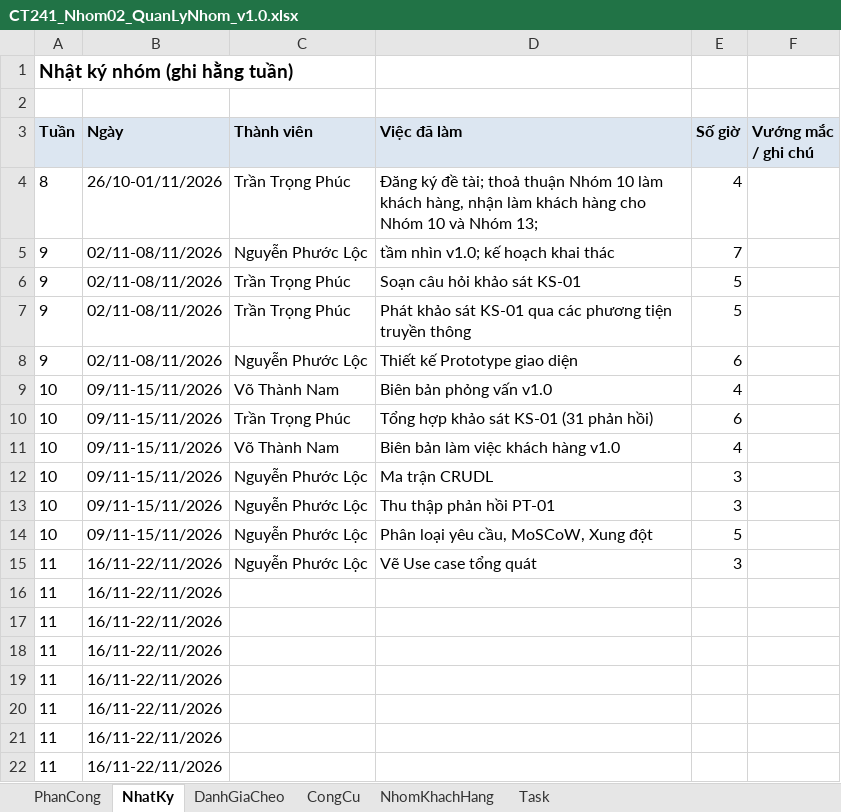
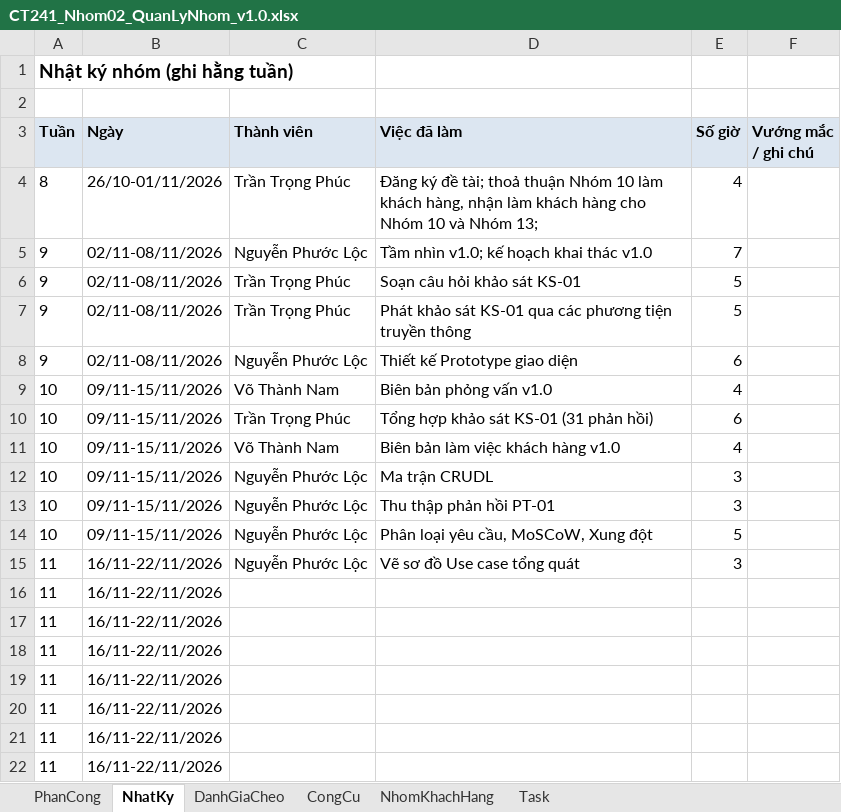
Before and after one commit to lexipit3268/CT241_DeTai05, an Excel workbook: 00_QuanLyNhom/CT241_Nhom02_QuanLyNhom_v1.0.xlsx, sheet NhatKy, drawn as a sheet; only a part is shown; values as stored, in another font and other column widths than the file's, no borders; the diff names each change by its address in the sheet, - before the commit and + after, or states it on an @@ line.

Commit message:
update: cap nhat tien do

```diff
--- a/00_QuanLyNhom/CT241_Nhom02_QuanLyNhom_v1.0.xlsx (sheet NhatKy)
+++ b/00_QuanLyNhom/CT241_Nhom02_QuanLyNhom_v1.0.xlsx (sheet NhatKy)
-D5 (Việc đã làm): tầm nhìn v1.0; kế hoạch khai thác
+D5 (Việc đã làm): Tầm nhìn v1.0; kế hoạch khai thác v1.0
-D15 (Việc đã làm): Vẽ Use case tổng quát
+D15 (Việc đã làm): Vẽ sơ đồ Use case tổng quát
```
Also changed, not shown: sheet PhanCong, charts or pictures.
